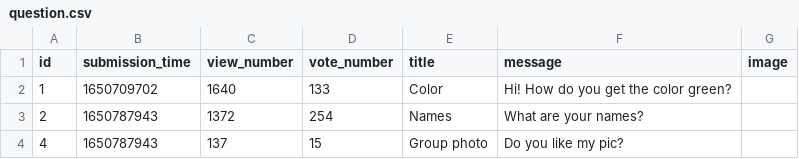
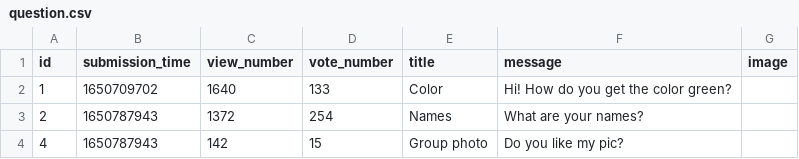
Before and after one commit to abenteuerzeit/ask-mate, a CSV file: sample_data/question.csv, drawn as a sheet.

```diff
--- a/sample_data/question.csv
+++ b/sample_data/question.csv
@@ -3,2 +3,2 @@ id,submission_time,view_number,vote_number,title,message,image
 2,1650787943,1372,254,Names,What are your names?,
-4,1650787943,137,15,Group photo,Do you like my pic? ,
+4,1650787943,142,15,Group photo,Do you like my pic? ,
```
Also changed, not shown: 4 other files.
